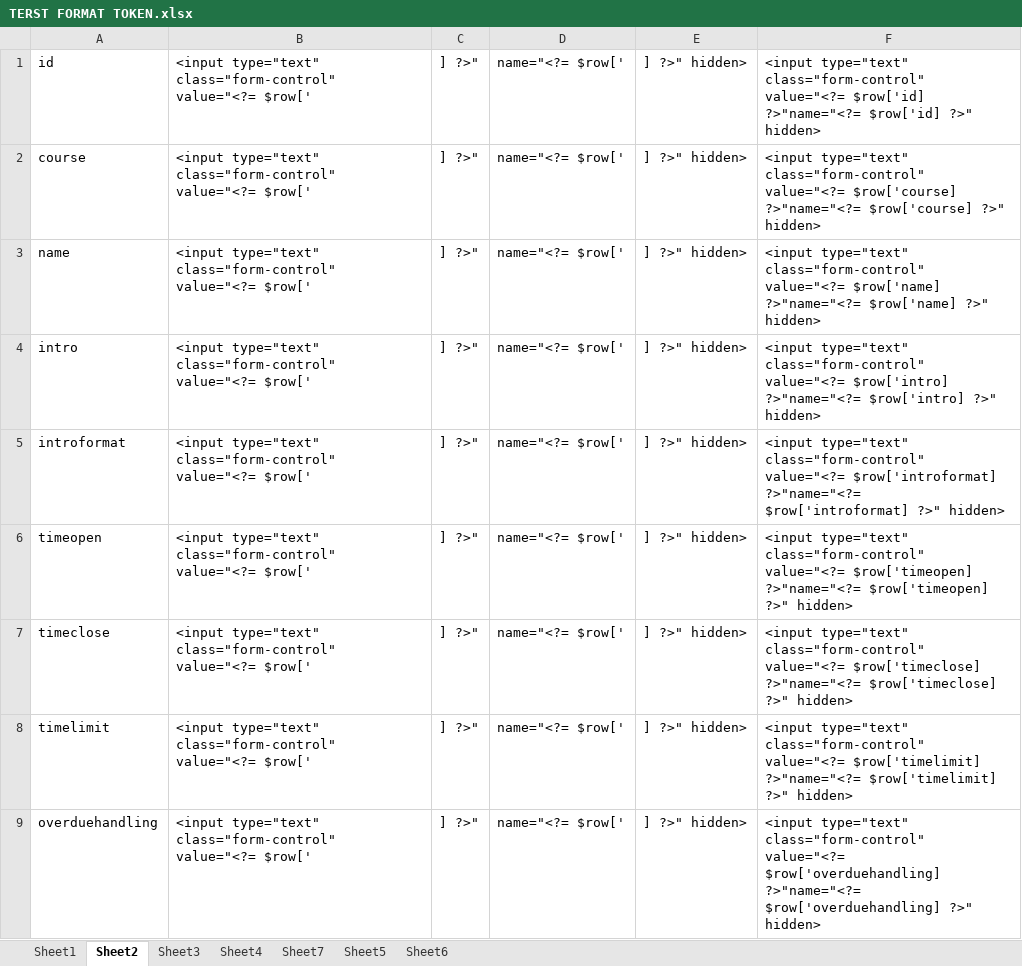
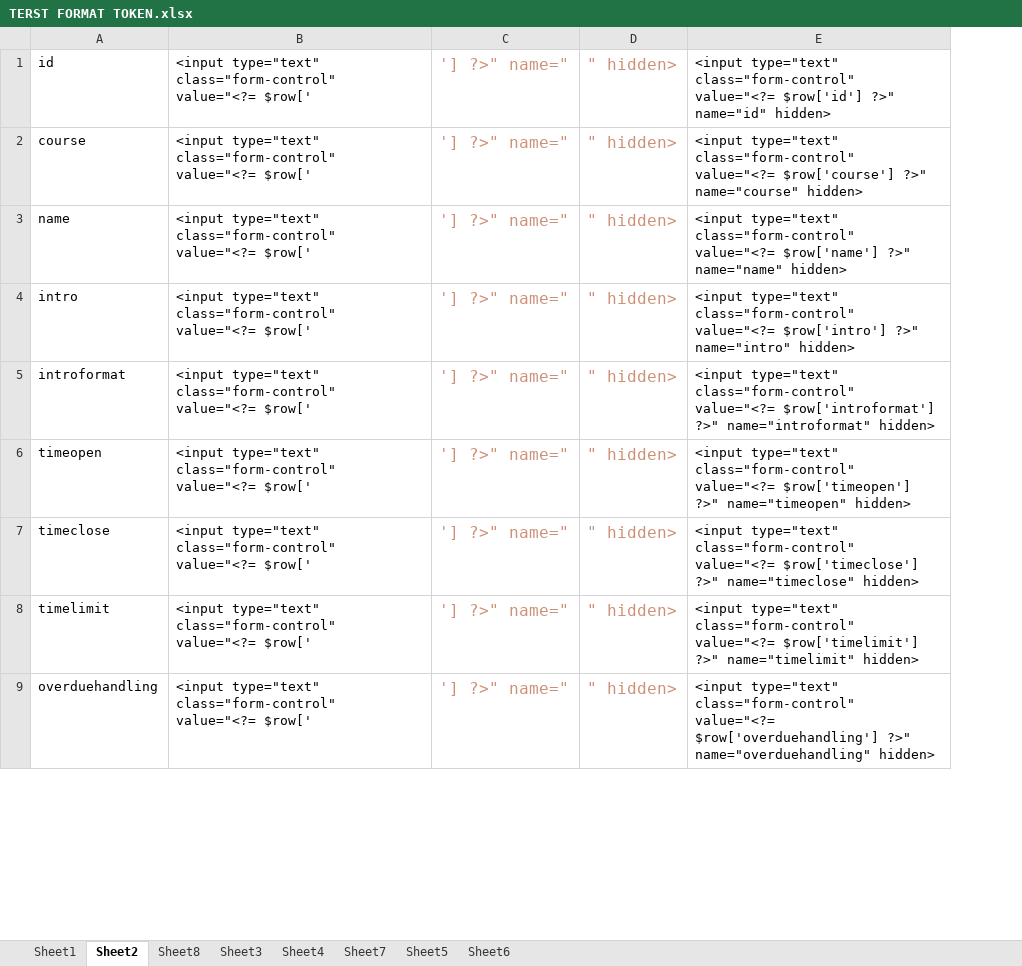
Before and after one commit to webdev14program/cbt2.0admin, an Excel workbook: temp_doc/TERST FORMAT TOKEN.xlsx, sheet Sheet2, drawn as a sheet; only a part is shown; values as stored, in another font and other column widths than the file's, no borders; charts and pictures not drawn; removed rows and columns are numbered as before the commit, all else as after; the diff names each change by its address in the sheet, - before the commit and + after, or states it on an @@ line.

```diff
--- a/temp_doc/TERST FORMAT TOKEN.xlsx (sheet Sheet2)
+++ b/temp_doc/TERST FORMAT TOKEN.xlsx (sheet Sheet2)
+sheet tab: Sheet8
-column C, rows 1-9: all ] ?>"
-column D, rows 1-9: all name="<?= $row['
-column E, rows 1-9: all ] ?>" hidden>
-column F, rows 1-9: <input type="text" class="form-control" value="<?= $row['id] ?>"name="<?= $row['id] ?>" hidden> | <input type="text" class="form-control" value="<?= $row['course] ?>"name="<?= $row['course] ?>" hidden> | <input type="text" class="form-control" value="<?= $row['name] ?>"name="<?= $row['name] ?>" hidden> | <input type="text" class="form-control" value="<?= $row['intro] ?>"name="<?= $row['intro] ?>" hidden> | <input type="text" class="form-control" value="<?= $row['introformat] ?>"name="<?= $row['introformat] ?>" hidden> | <input type="text" class="form-control" value="<?= $row['timeopen] ?>"name="<?= $row['timeopen] ?>" hidden> | <input type="text" class="form-control" value="<?= $row['timeclose] ?>"name="<?= $row['timeclose] ?>" hidden> | <input type="text" class="form-control" value="<?= $row['timelimit] ?>"name="<?= $row['timelimit] ?>" hidden> | <input type="text" class="form-control" value="<?= $row['overduehandling] ?>"name="<?= $row['overduehandling] ?>" hidden>
+column C, rows 1-9: all '] ?>" name="
+column D, rows 1-9: all " hidden>
+column E, rows 1-9: <input type="text" class="form-control" value="<?= $row['id'] ?>" name="id" hidden> | <input type="text" class="form-control" value="<?= $row['course'] ?>" name="course" hidden> | <input type="text" class="form-control" value="<?= $row['name'] ?>" name="name" hidden> | <input type="text" class="form-control" value="<?= $row['intro'] ?>" name="intro" hidden> | <input type="text" class="form-control" value="<?= $row['introformat'] ?>" name="introformat" hidden> | <input type="text" class="form-control" value="<?= $row['timeopen'] ?>" name="timeopen" hidden> | <input type="text" class="form-control" value="<?= $row['timeclose'] ?>" name="timeclose" hidden> | <input type="text" class="form-control" value="<?= $row['timelimit'] ?>" name="timelimit" hidden> | <input type="text" class="form-control" value="<?= $row['overduehandling'] ?>" name="overduehandling" hidden>
```
Also changed, not shown: charts or pictures, 9 other files.
